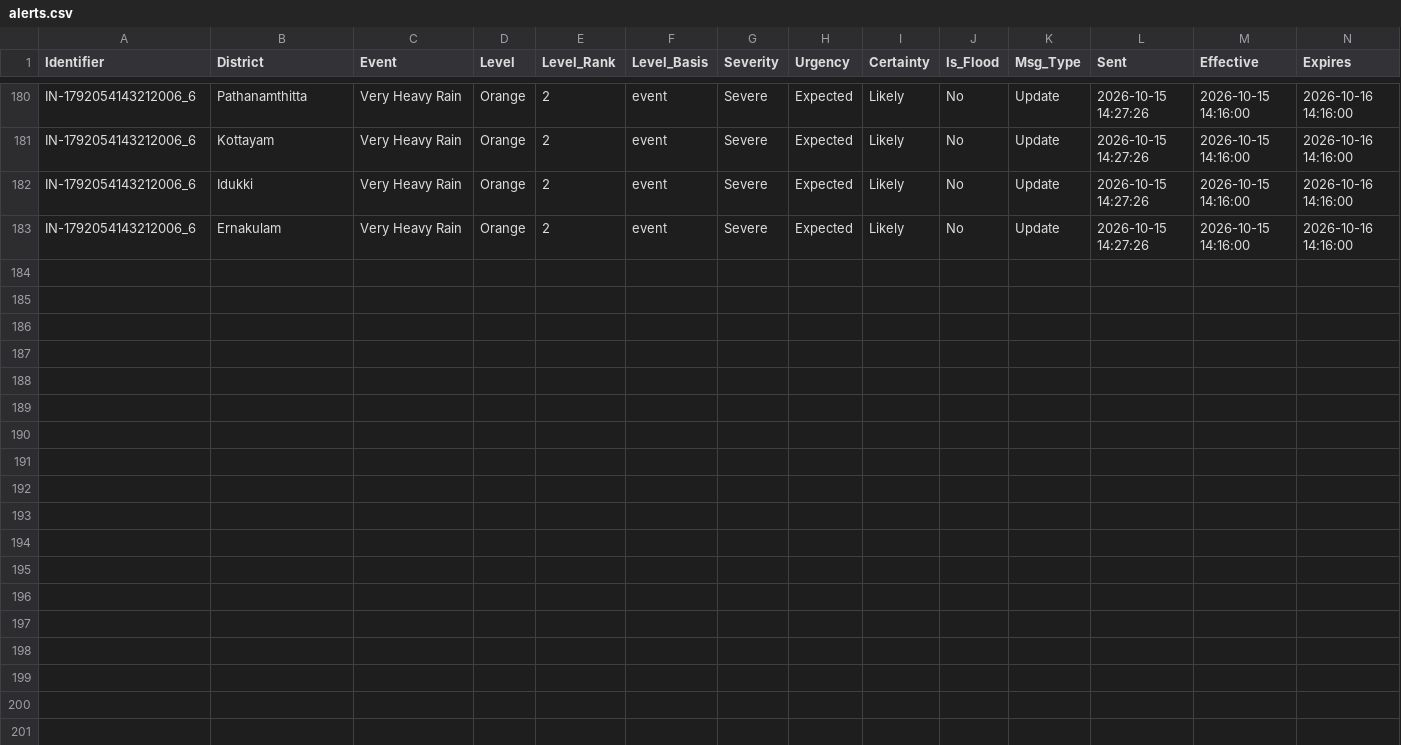
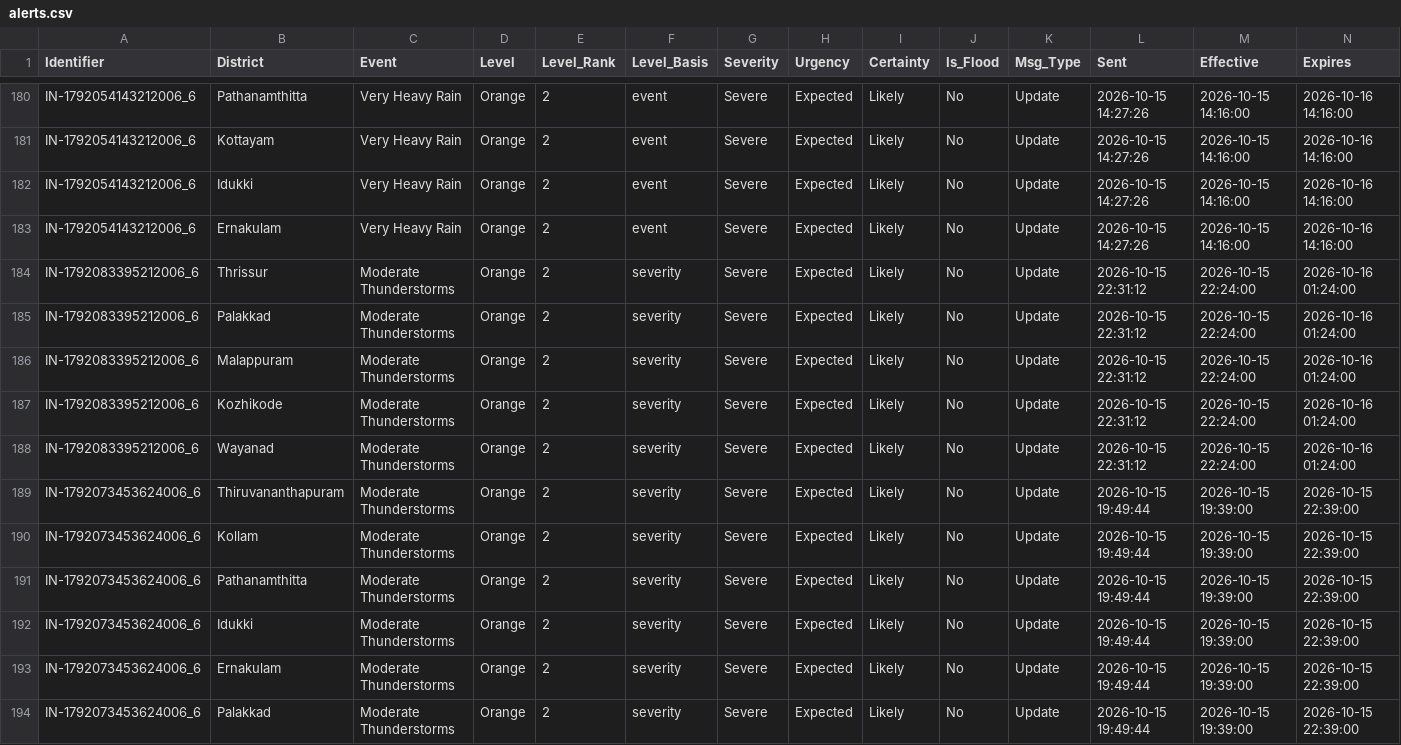
Before and after one commit to kasitpm/kerala-flood-watch, a CSV file: data/alerts.csv, drawn as a sheet; only a part is shown, gaps mark what is left out; rows hold the shown columns only; the diff names each change by its address in the sheet, - before the commit and + after, or states it on an @@ line.

```diff
--- a/data/alerts.csv
+++ b/data/alerts.csv
+row 184: IN-1792083395212006_6 | Thrissur | Moderate Thunderstorms | Orange | 2 | severity | Severe | Expected | Likely | No | Update | 2026-10-15 22:31:12 | 2026-10-15 22:24:00 | 2026-10-16 01:24:00
+row 185: IN-1792083395212006_6 | Palakkad | Moderate Thunderstorms | Orange | 2 | severity | Severe | Expected | Likely | No | Update | 2026-10-15 22:31:12 | 2026-10-15 22:24:00 | 2026-10-16 01:24:00
+row 186: IN-1792083395212006_6 | Malappuram | Moderate Thunderstorms | Orange | 2 | severity | Severe | Expected | Likely | No | Update | 2026-10-15 22:31:12 | 2026-10-15 22:24:00 | 2026-10-16 01:24:00
+row 187: IN-1792083395212006_6 | Kozhikode | Moderate Thunderstorms | Orange | 2 | severity | Severe | Expected | Likely | No | Update | 2026-10-15 22:31:12 | 2026-10-15 22:24:00 | 2026-10-16 01:24:00
+row 188: IN-1792083395212006_6 | Wayanad | Moderate Thunderstorms | Orange | 2 | severity | Severe | Expected | Likely | No | Update | 2026-10-15 22:31:12 | 2026-10-15 22:24:00 | 2026-10-16 01:24:00
+row 189: IN-1792073453624006_6 | Thiruvananthapuram | Moderate Thunderstorms | Orange | 2 | severity | Severe | Expected | Likely | No | Update | 2026-10-15 19:49:44 | 2026-10-15 19:39:00 | 2026-10-15 22:39:00
+row 190: IN-1792073453624006_6 | Kollam | Moderate Thunderstorms | Orange | 2 | severity | Severe | Expected | Likely | No | Update | 2026-10-15 19:49:44 | 2026-10-15 19:39:00 | 2026-10-15 22:39:00
+row 191: IN-1792073453624006_6 | Pathanamthitta | Moderate Thunderstorms | Orange | 2 | severity | Severe | Expected | Likely | No | Update | 2026-10-15 19:49:44 | 2026-10-15 19:39:00 | 2026-10-15 22:39:00
+row 192: IN-1792073453624006_6 | Idukki | Moderate Thunderstorms | Orange | 2 | severity | Severe | Expected | Likely | No | Update | 2026-10-15 19:49:44 | 2026-10-15 19:39:00 | 2026-10-15 22:39:00
+row 193: IN-1792073453624006_6 | Ernakulam | Moderate Thunderstorms | Orange | 2 | severity | Severe | Expected | Likely | No | Update | 2026-10-15 19:49:44 | 2026-10-15 19:39:00 | 2026-10-15 22:39:00
+row 194: IN-1792073453624006_6 | Palakkad | Moderate Thunderstorms | Orange | 2 | severity | Severe | Expected | Likely | No | Update | 2026-10-15 19:49:44 | 2026-10-15 19:39:00 | 2026-10-15 22:39:00
```
Also changed, not shown: data/flood_latest.csv, data/rainfall_latest.csv, 2 other files.
